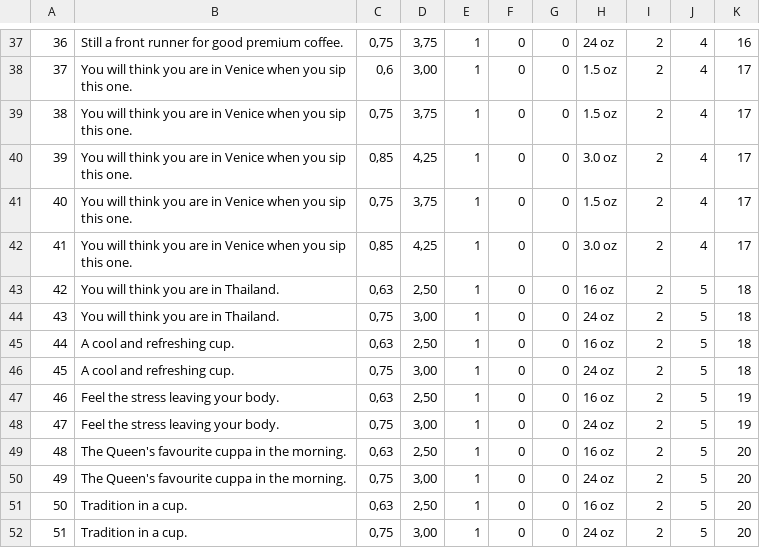
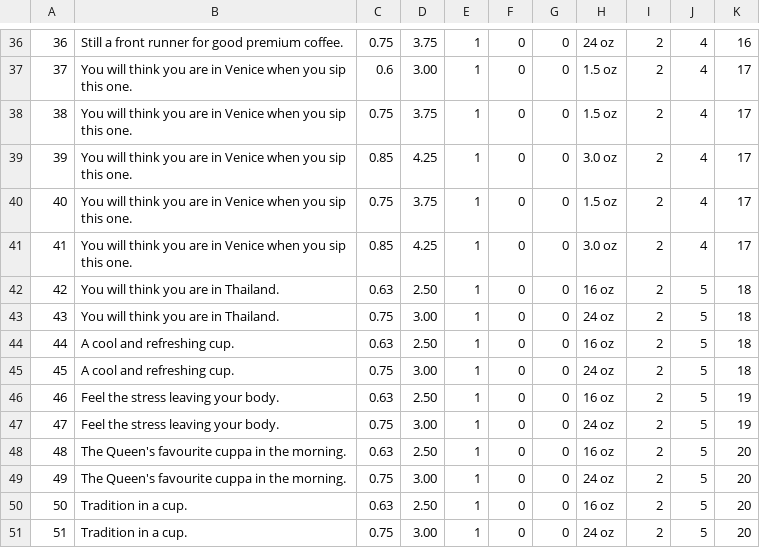
Before and after one commit to szkonopka/advanced-databases, a CSV file: data/processed/product.csv, drawn as a sheet; only a part is shown, gaps mark what is left out; addresses are those after the commit; the diff covers the shown part only; the diff names each change by its address in the sheet, - before the commit and + after, or states it on an @@ line.

```diff
--- a/data/processed/product.csv
+++ b/data/processed/product.csv
-C36: 0,75
+C36: 0.75
-D36: 3,75
+D36: 3.75
-C37: 0,6
+C37: 0.6
-D37: 3,00
+D37: 3.00
-C38: 0,75
+C38: 0.75
-D38: 3,75
+D38: 3.75
-C39: 0,85
+C39: 0.85
-D39: 4,25
+D39: 4.25
-C40: 0,75
+C40: 0.75
-D40: 3,75
+D40: 3.75
-C41: 0,85
+C41: 0.85
-D41: 4,25
+D41: 4.25
-C42: 0,63
+C42: 0.63
-D42: 2,50
+D42: 2.50
-C43: 0,75
+C43: 0.75
-D43: 3,00
+D43: 3.00
-C44: 0,63
+C44: 0.63
-D44: 2,50
+D44: 2.50
-C45: 0,75
+C45: 0.75
-D45: 3,00
+D45: 3.00
-C46: 0,63
+C46: 0.63
-D46: 2,50
+D46: 2.50
-C47: 0,75
+C47: 0.75
-D47: 3,00
+D47: 3.00
-C48: 0,63
+C48: 0.63
-D48: 2,50
+D48: 2.50
-C49: 0,75
+C49: 0.75
-D49: 3,00
+D49: 3.00
-C50: 0,63
+C50: 0.63
-D50: 2,50
+D50: 2.50
-C51: 0,75
+C51: 0.75
-D51: 3,00
+D51: 3.00
```
Also changed, not shown: 1 removed row and 144 edited cells elsewhere in this file, data/processed/customer.csv, data/processed/dates.csv, 16 other files.
